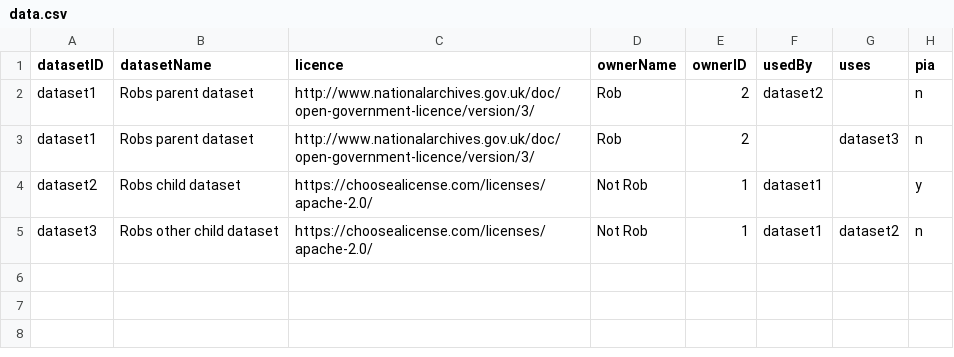
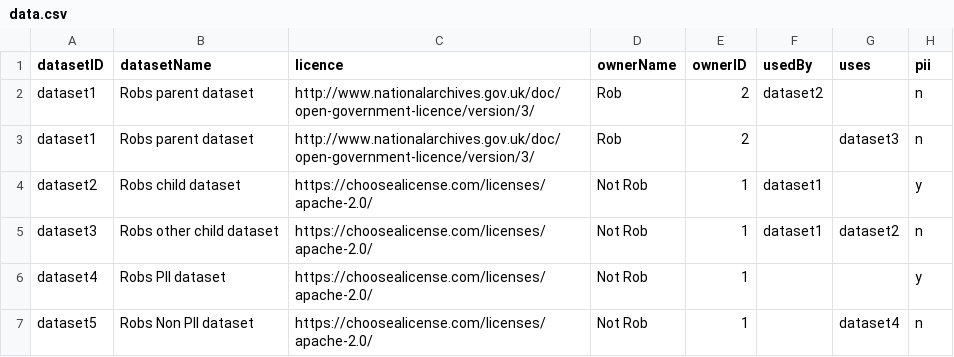
Before and after one commit to Swirrl/dfm, a CSV file: transform/input/data.csv, drawn as a sheet.

```diff
--- a/transform/input/data.csv
+++ b/transform/input/data.csv
@@ -1,2 +1,2 @@
-datasetID,datasetName,licence,ownerName,ownerID,usedBy,uses,pia,
+datasetID,datasetName,licence,ownerName,ownerID,usedBy,uses,pii,
 dataset1,Robs parent dataset,http://www.nationalarchives.gov.uk/doc/open-government-licence/version/3/,Rob,2,dataset2,,n,
@@ -5 +5,3 @@ dataset2,Robs child dataset,https://choosealicense.com/licenses/apache-2.0/,Not
 dataset3,Robs other child dataset,https://choosealicense.com/licenses/apache-2.0/,Not Rob,1,dataset1,dataset2,n,
+dataset4,Robs PII dataset,https://choosealicense.com/licenses/apache-2.0/,Not Rob,1,,,y,
+dataset5,Robs Non PII dataset,https://choosealicense.com/licenses/apache-2.0/,Not Rob,1,,dataset4,n,
```
Also changed, not shown: 7 other files.
